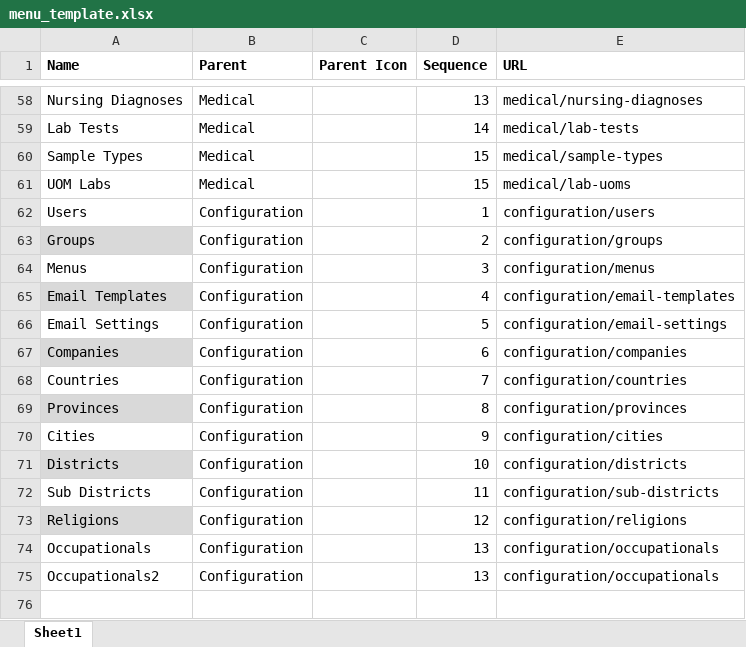
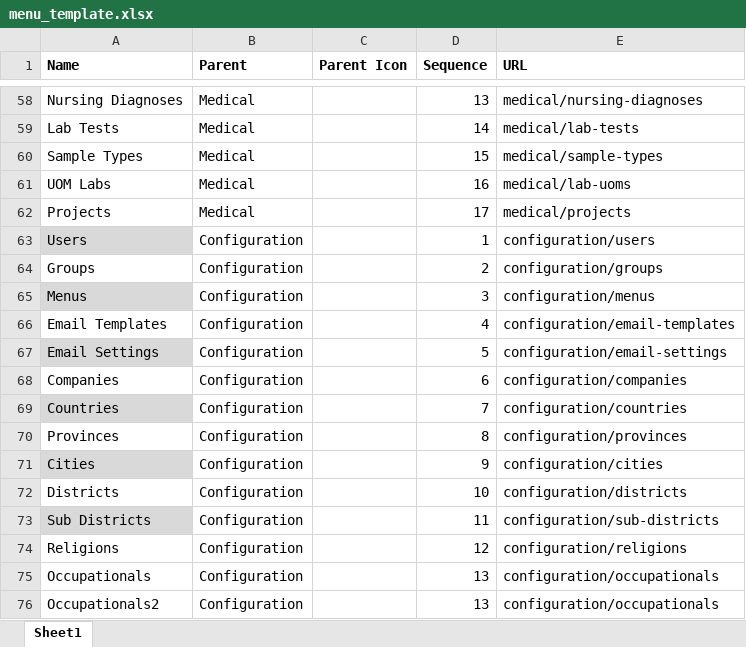
Before and after one commit to ragiit/McDermott, an Excel workbook: Import/Configurations/menu_template.xlsx, sheet Sheet1, drawn as a sheet; only a part is shown, gaps mark what is left out; values as stored, in another font and other column widths than the file's, no borders; table styles not drawn; addresses are those after the commit; the diff names each change by its address in the sheet, - before the commit and + after, or states it on an @@ line.

```diff
--- a/Import/Configurations/menu_template.xlsx (sheet Sheet1)
+++ b/Import/Configurations/menu_template.xlsx (sheet Sheet1)
-D61 (Sequence): 15
+D61 (Sequence): 16
+row 62: Projects | Medical |  | 17 | medical/projects
-A63 fill: none
+A63 fill: #D9D9D9
-A64 fill: #D9D9D9
+A64 fill: none
-A65 fill: none
+A65 fill: #D9D9D9
-A66 fill: #D9D9D9
+A66 fill: none
-A67 fill: none
+A67 fill: #D9D9D9
-A68 fill: #D9D9D9
+A68 fill: none
-A69 fill: none
+A69 fill: #D9D9D9
-A70 fill: #D9D9D9
+A70 fill: none
-A71 fill: none
+A71 fill: #D9D9D9
-A72 fill: #D9D9D9
+A72 fill: none
-A73 fill: none
+A73 fill: #D9D9D9
-A74 fill: #D9D9D9
+A74 fill: none
```
Also changed, not shown: Import/Configurations/country_template.xlsx, Import/Configurations/group_menu_template.xlsx, 47 other files.
